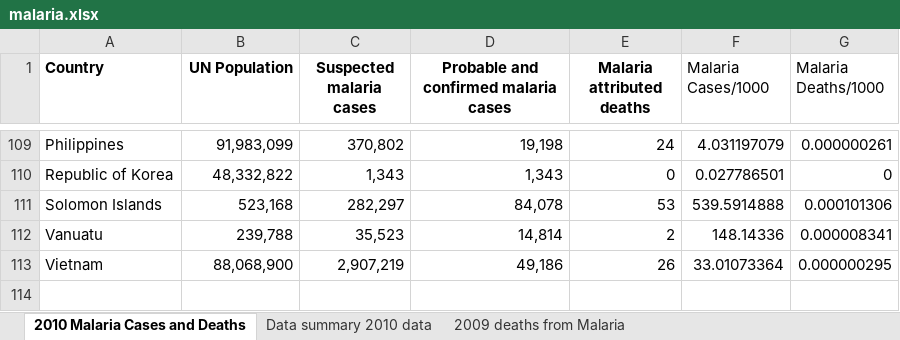
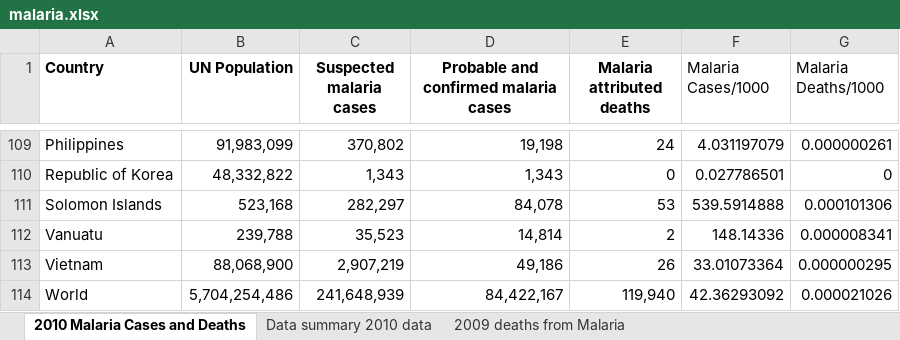
Before and after one commit to shreshthtuli/covid-19-prediction, an Excel workbook: datasets/malaria.xlsx, sheet 2010 Malaria Cases and Deaths, drawn as a sheet; only a part is shown, gaps mark what is left out; values as stored, in another font and other column widths than the file's, no borders; the diff names each change by its address in the sheet, - before the commit and + after, or states it on an @@ line.

Commit message:
Update malaria.xlsx

```diff
--- a/datasets/malaria.xlsx (sheet 2010 Malaria Cases and Deaths)
+++ b/datasets/malaria.xlsx (sheet 2010 Malaria Cases and Deaths)
+row 114: World | 5,704,254,486 | 241,648,939 | 84,422,167 | 119,940 | 42.36293092 | 0.000021026
```
